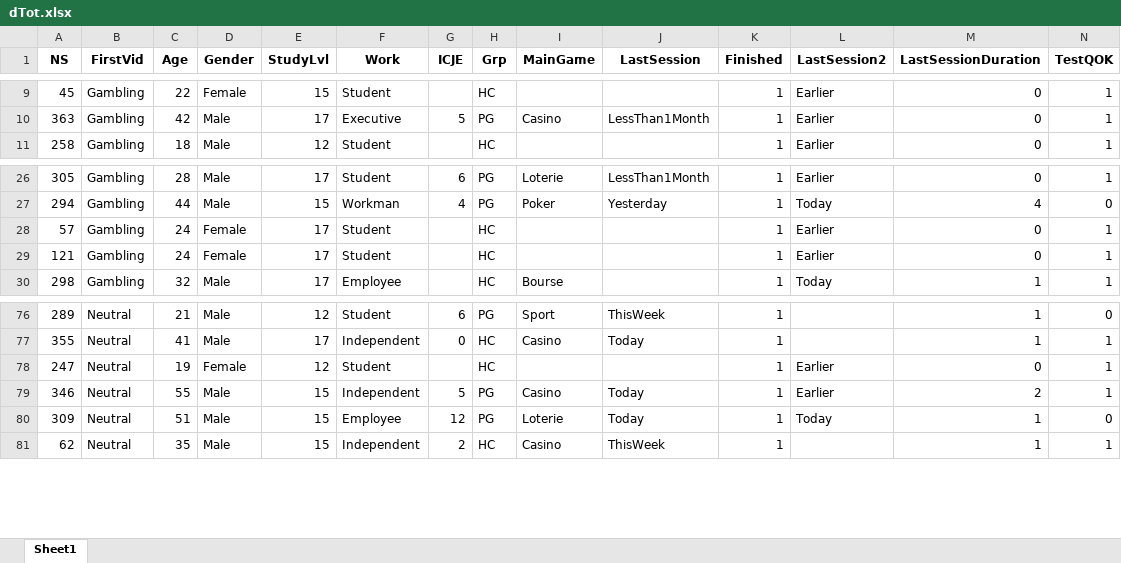
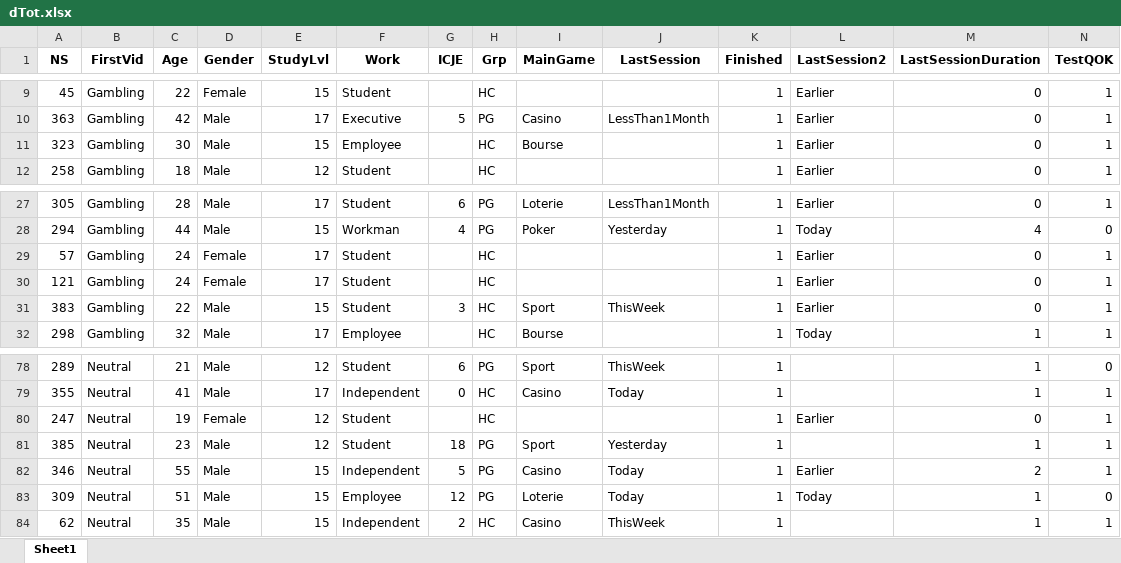
Before and after one commit to FWyckmans/OnlineDMGambling, an Excel workbook: Output/dTot.xlsx, sheet Sheet1, drawn as a sheet; only a part is shown, gaps mark what is left out; values as stored, in another font and other column widths than the file's, no borders; rows hold the shown columns only; the diff names each change by its address in the sheet, - before the commit and + after, or states it on an @@ line.

```diff
--- a/Output/dTot.xlsx (sheet Sheet1)
+++ b/Output/dTot.xlsx (sheet Sheet1)
+row 11: 323 | Gambling | 30 | Male | 15 | Employee |  | HC | Bourse |  | 1 | Earlier | 0 | 1
+row 31: 383 | Gambling | 22 | Male | 15 | Student | 3 | HC | Sport | ThisWeek | 1 | Earlier | 0 | 1
+row 81: 385 | Neutral | 23 | Male | 12 | Student | 18 | PG | Sport | Yesterday | 1 |  | 1 | 1
```
Also changed, not shown: 4 other files.
